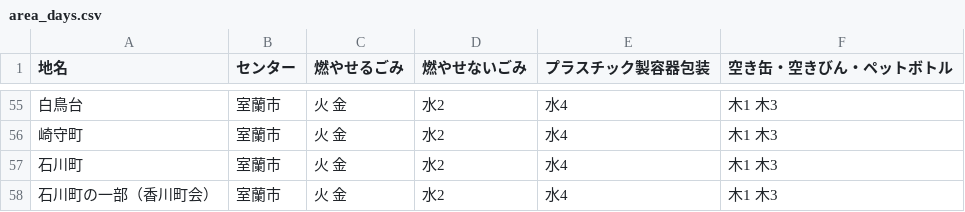
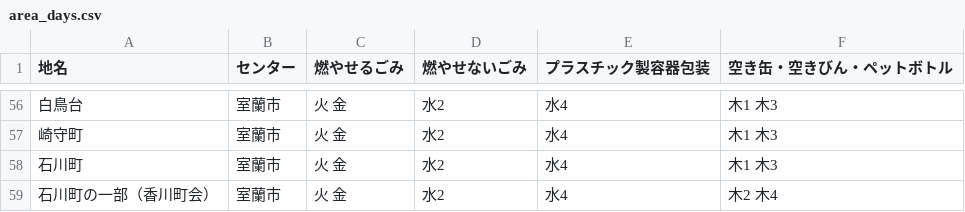
Before and after one commit to muroran/5374, a CSV file: data/area_days.csv, drawn as a sheet; only a part is shown, gaps mark what is left out; the diff covers the shown part only.

```diff
--- a/data/area_days.csv
+++ b/data/area_days.csv
@@ -57,2 +58,2 @@
 石川町,室蘭市,火 金,水2,水4,木1 木3
-石川町の一部（香川町会）,室蘭市,火 金,水2,水4,木1 木3
+石川町の一部（香川町会）,室蘭市,火 金,水2,水4,木2 木4
```
Also changed, not shown: 1 added row and 25 edited cells elsewhere in this file.
